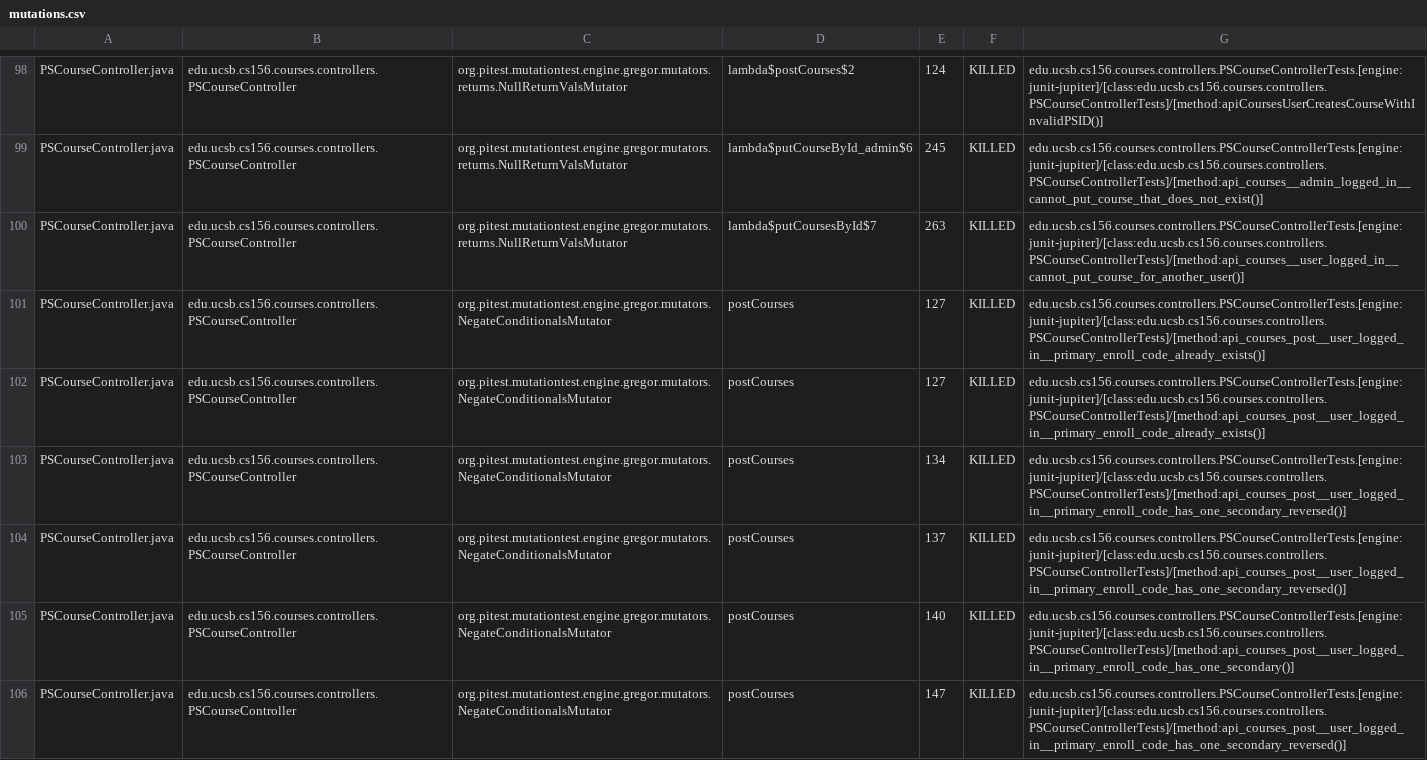
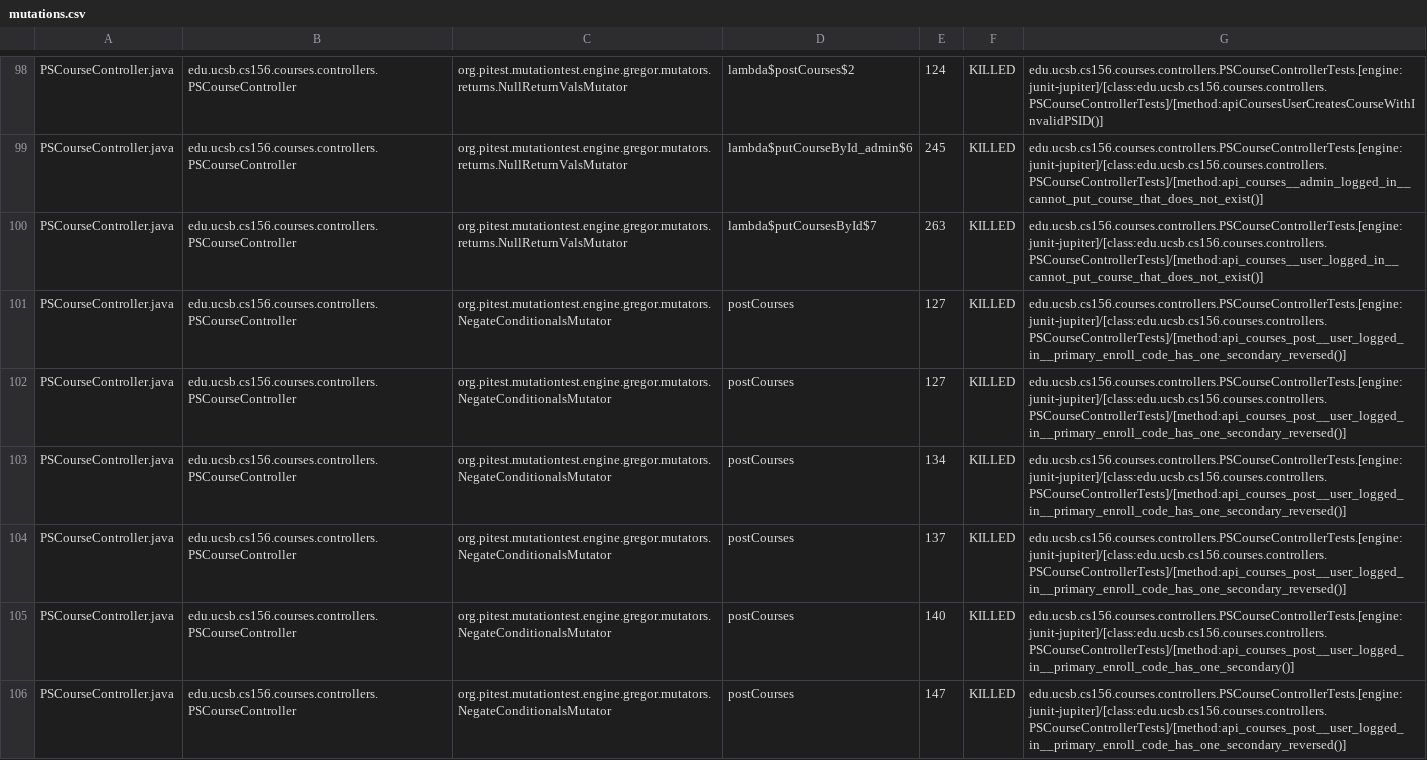
Before and after one commit to ucsb-cs156-s23/proj-courses-s23-7pm-1, a CSV file: prs/60/pitest/mutations.csv, drawn as a sheet; only a part is shown, gaps mark what is left out; the diff covers the shown part only.

Commit message:
Deploying to gh-pages from @ ucsb-cs156-s23/proj-courses-s23-7pm-1@f1b47feb935303fbb879f37084d36c6a6f537dd5 🚀

```diff
--- a/prs/60/pitest/mutations.csv
+++ b/prs/60/pitest/mutations.csv
@@ -99,5 +99,5 @@ PSCourseController.java,edu.ucsb.cs156.courses.controllers.PSCourseController,or
 PSCourseController.java,edu.ucsb.cs156.courses.controllers.PSCourseController,org.pitest.mutationtest.engine.gregor.mutators.returns.NullReturnValsMutator,lambda$putCourseById_admin$6,245,KILLED,edu.ucsb.cs156.courses.controllers.PSCourseControllerTests.[engine:junit-jupiter]/[class:edu.ucsb.cs156.courses.controllers.PSCourseControllerTests]/[method:api_courses__admin_logged_in__cannot_put_course_that_does_not_exist()]
-PSCourseController.java,edu.ucsb.cs156.courses.controllers.PSCourseController,org.pitest.mutationtest.engine.gregor.mutators.returns.NullReturnValsMutator,lambda$putCoursesById$7,263,KILLED,edu.ucsb.cs156.courses.controllers.PSCourseControllerTests.[engine:junit-jupiter]/[class:edu.ucsb.cs156.courses.controllers.PSCourseControllerTests]/[method:api_courses__user_logged_in__cannot_put_course_for_another_user()]
-PSCourseController.java,edu.ucsb.cs156.courses.controllers.PSCourseController,org.pitest.mutationtest.engine.gregor.mutators.NegateConditionalsMutator,postCourses,127,KILLED,edu.ucsb.cs156.courses.controllers.PSCourseControllerTests.[engine:junit-jupiter]/[class:edu.ucsb.cs156.courses.controllers.PSCourseControllerTests]/[method:api_courses_post__user_logged_in__primary_enroll_code_already_exists()]
-PSCourseController.java,edu.ucsb.cs156.courses.controllers.PSCourseController,org.pitest.mutationtest.engine.gregor.mutators.NegateConditionalsMutator,postCourses,127,KILLED,edu.ucsb.cs156.courses.controllers.PSCourseControllerTests.[engine:junit-jupiter]/[class:edu.ucsb.cs156.courses.controllers.PSCourseControllerTests]/[method:api_courses_post__user_logged_in__primary_enroll_code_already_exists()]
+PSCourseController.java,edu.ucsb.cs156.courses.controllers.PSCourseController,org.pitest.mutationtest.engine.gregor.mutators.returns.NullReturnValsMutator,lambda$putCoursesById$7,263,KILLED,edu.ucsb.cs156.courses.controllers.PSCourseControllerTests.[engine:junit-jupiter]/[class:edu.ucsb.cs156.courses.controllers.PSCourseControllerTests]/[method:api_courses__user_logged_in__cannot_put_course_that_does_not_exist()]
+PSCourseController.java,edu.ucsb.cs156.courses.controllers.PSCourseController,org.pitest.mutationtest.engine.gregor.mutators.NegateConditionalsMutator,postCourses,127,KILLED,edu.ucsb.cs156.courses.controllers.PSCourseControllerTests.[engine:junit-jupiter]/[class:edu.ucsb.cs156.courses.controllers.PSCourseControllerTests]/[method:api_courses_post__user_logged_in__primary_enroll_code_has_one_secondary_reversed()]
+PSCourseController.java,edu.ucsb.cs156.courses.controllers.PSCourseController,org.pitest.mutationtest.engine.gregor.mutators.NegateConditionalsMutator,postCourses,127,KILLED,edu.ucsb.cs156.courses.controllers.PSCourseControllerTests.[engine:junit-jupiter]/[class:edu.ucsb.cs156.courses.controllers.PSCourseControllerTests]/[method:api_courses_post__user_logged_in__primary_enroll_code_has_one_secondary_reversed()]
 PSCourseController.java,edu.ucsb.cs156.courses.controllers.PSCourseController,org.pitest.mutationtest.engine.gregor.mutators.NegateConditionalsMutator,postCourses,134,KILLED,edu.ucsb.cs156.courses.controllers.PSCourseControllerTests.[engine:junit-jupiter]/[class:edu.ucsb.cs156.courses.controllers.PSCourseControllerTests]/[method:api_courses_post__user_logged_in__primary_enroll_code_has_one_secondary_reversed()]
```
Also changed, not shown: 1 added row, 1 removed row and 77 edited cells elsewhere in this file, 46 other files.
